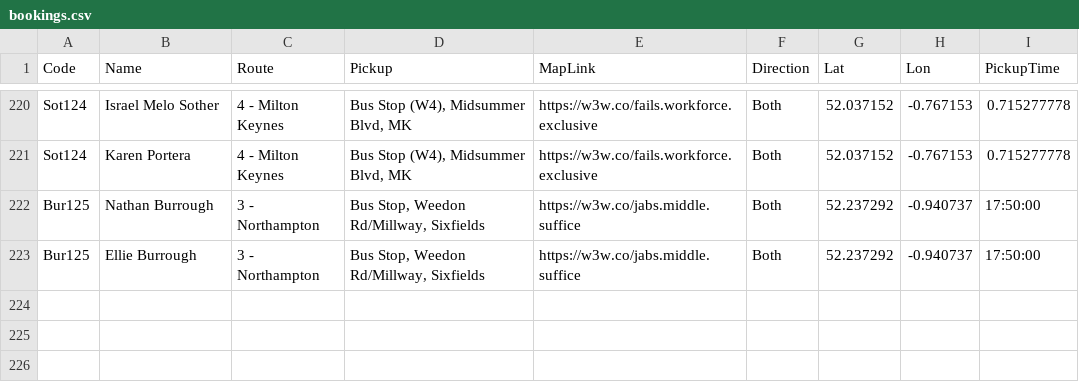
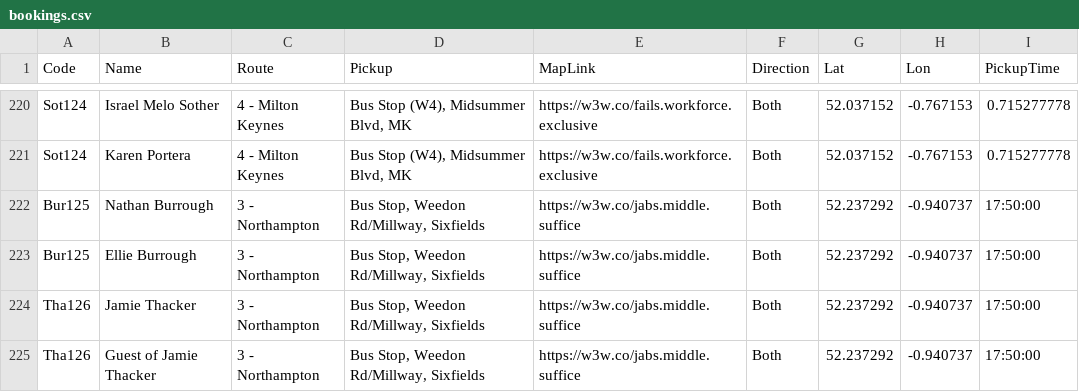
Before and after one commit to daleowatkins/AMF1Transport, a CSV file: bookings.csv, drawn as a sheet; only a part is shown, gaps mark what is left out; the diff names each change by its address in the sheet, - before the commit and + after, or states it on an @@ line.

Commit message:
Update bookings.csv

```diff
--- a/bookings.csv
+++ b/bookings.csv
+row 224: Tha126 | Jamie Thacker | 3 - Northampton | Bus Stop, Weedon Rd/Millway, Sixfields | https://w3w.co/jabs.middle.suffice | Both | 52.237292 | -0.940737 | 17:50:00
+row 225: Tha126 | Guest of Jamie Thacker | 3 - Northampton | Bus Stop, Weedon Rd/Millway, Sixfields | https://w3w.co/jabs.middle.suffice | Both | 52.237292 | -0.940737 | 17:50:00
```
